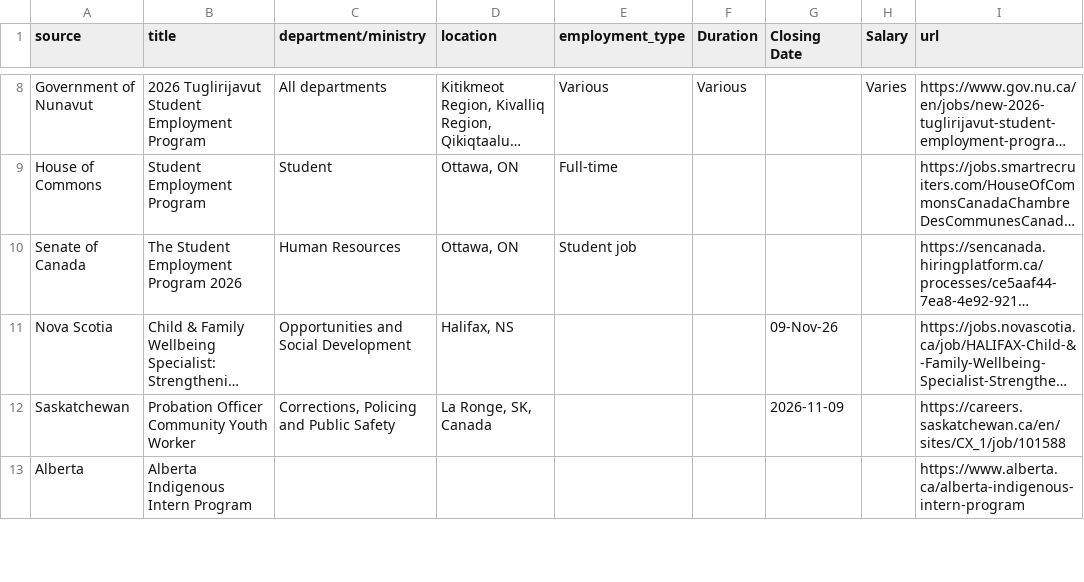
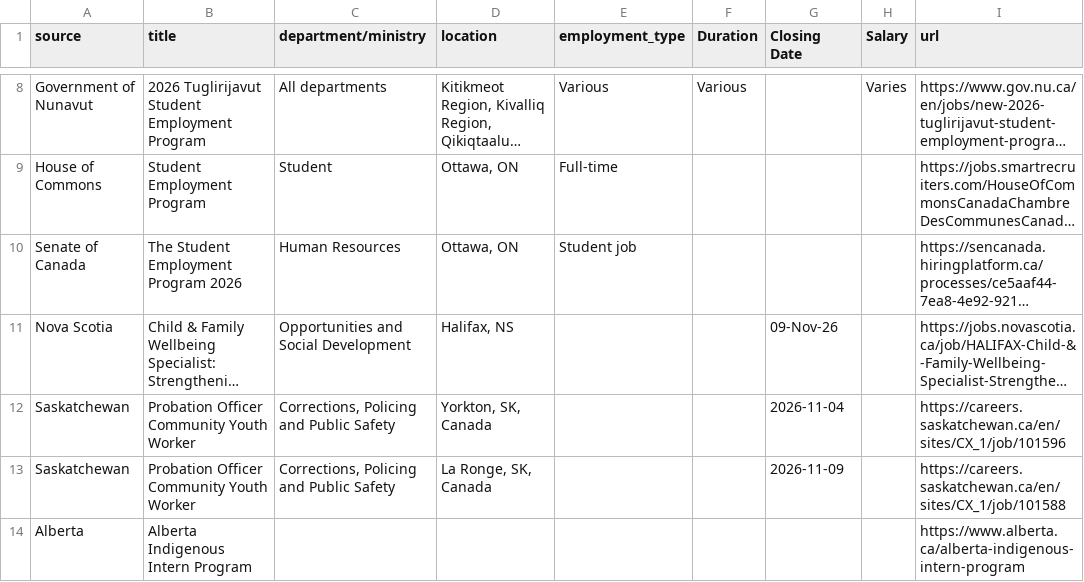
Before and after one commit to Glocal-Open-Source/showcase, a CSV file: scripts/scraped_jobs.csv, drawn as a sheet; only a part is shown, gaps mark what is left out; long unchanged cells end in …; the diff covers the shown part only; the diff names each change by its address in the sheet, - before the commit and + after, or states it on an @@ line.

```diff
--- a/scripts/scraped_jobs.csv
+++ b/scripts/scraped_jobs.csv
+row 12: Saskatchewan | Probation Officer Community Youth Worker | Corrections, Policing and Public Safety | Yorkton, SK, Canada |  |  | 2026-11-04 |  | https://careers.saskatchewan.ca/en/sites/CX_1/job/101596
```
Also changed, not shown: 13 added rows, 13 removed rows, 3 moved rows and 3 edited cells elsewhere in this file, 1 other file.
